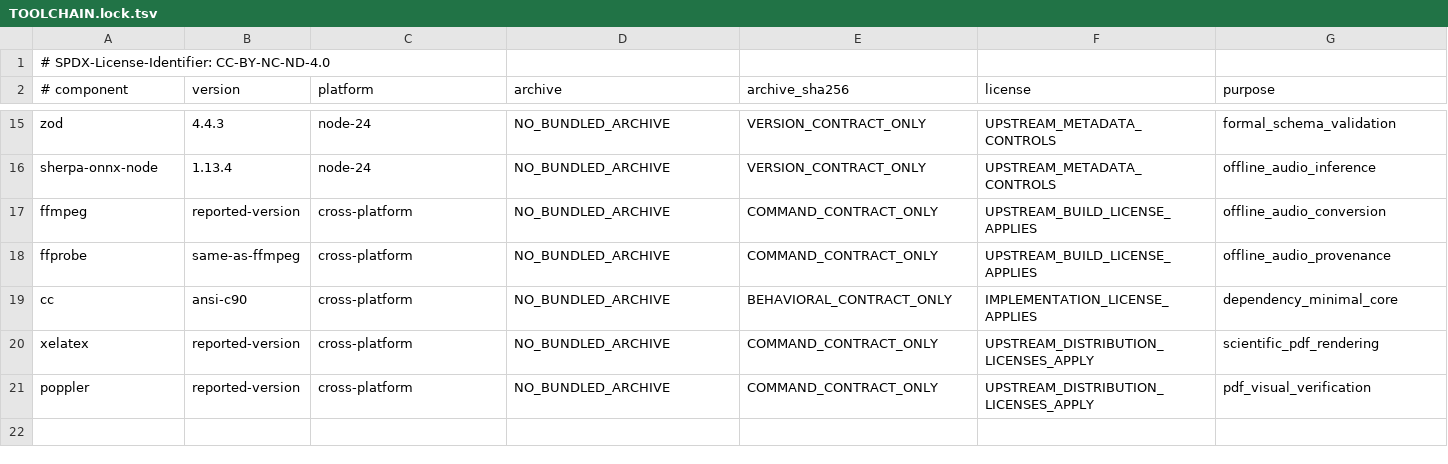
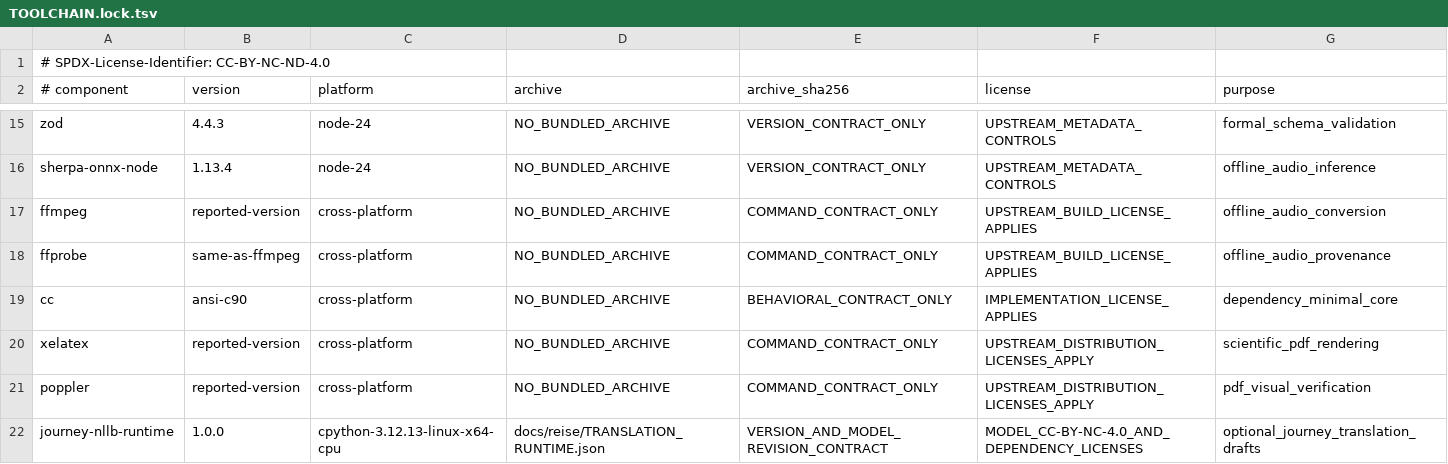
Before and after one commit to Goldkelch/qik-vrt, a TSV file: runtime/toolchains/TOOLCHAIN.lock.tsv, drawn as a sheet; only a part is shown, gaps mark what is left out; the diff names each change by its address in the sheet, - before the commit and + after, or states it on an @@ line.

Commit message:
i18n(journey): translate 34 missing editions with pinned local model
Integrate eight complete current-source-bound AI drafts and the verified optional runtime declarations from native run 34660700227, artifact 10286823156. All 19 content-addressed blobs were individually read back and independently matched to the local bytes before this tree was constructed. This successor requires fresh validation; no predecessor review, approval, publication or linguistic certification is transferred. The bounded existing matrix generates unreviewed research-model drafts only. sh, simple and wuu remain separate explicit editorial obligations.

```diff
--- a/runtime/toolchains/TOOLCHAIN.lock.tsv
+++ b/runtime/toolchains/TOOLCHAIN.lock.tsv
+row 22: journey-nllb-runtime | 1.0.0 | cpython-3.12.13-linux-x64-cpu | docs/reise/TRANSLATION_RUNTIME.json | VERSION_AND_MODEL_REVISION_CONTRACT | MODEL_CC-BY-NC-4.0_AND_DEPENDENCY_LICENSES | optional_journey_translation_drafts
```
Also changed, not shown: 18 other files.
